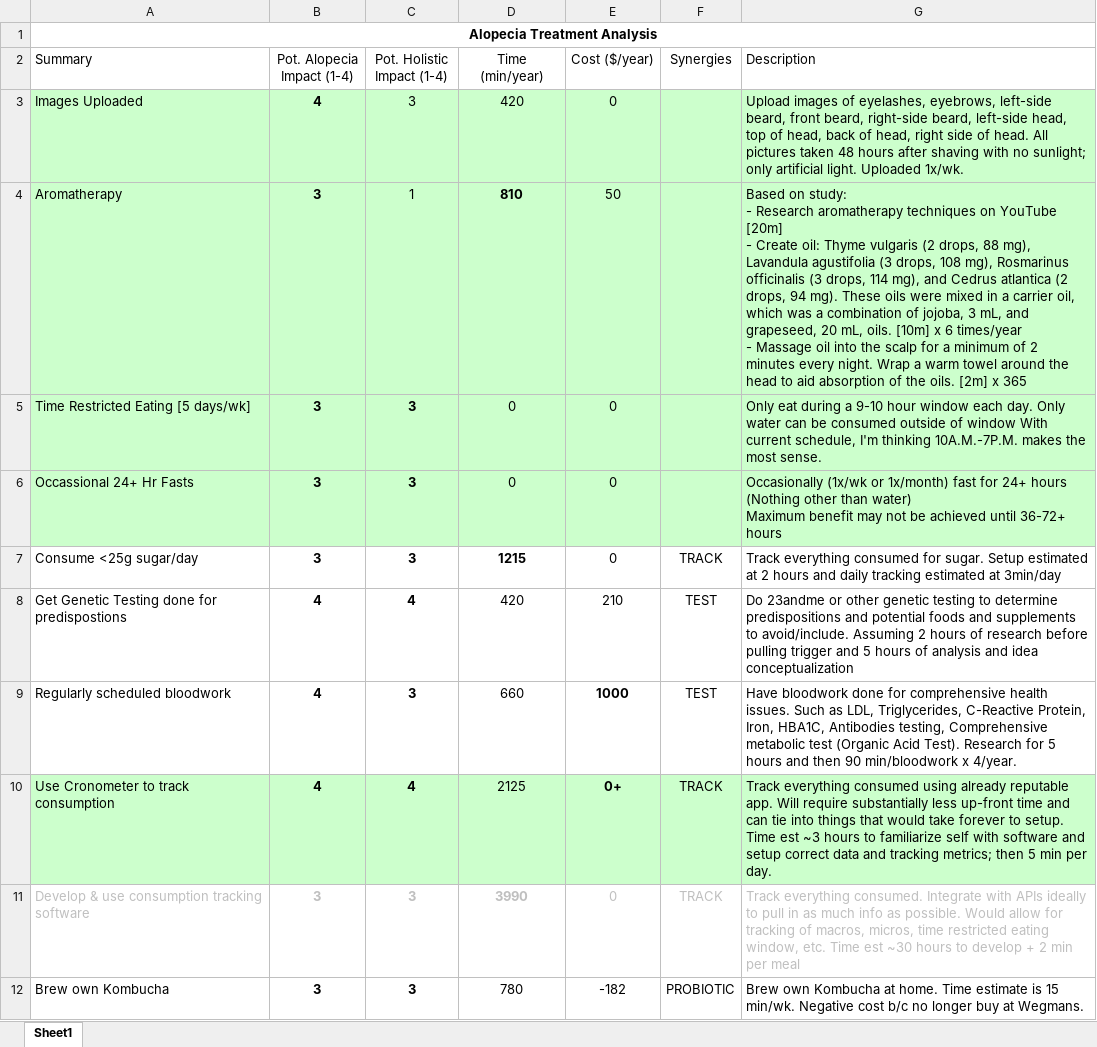
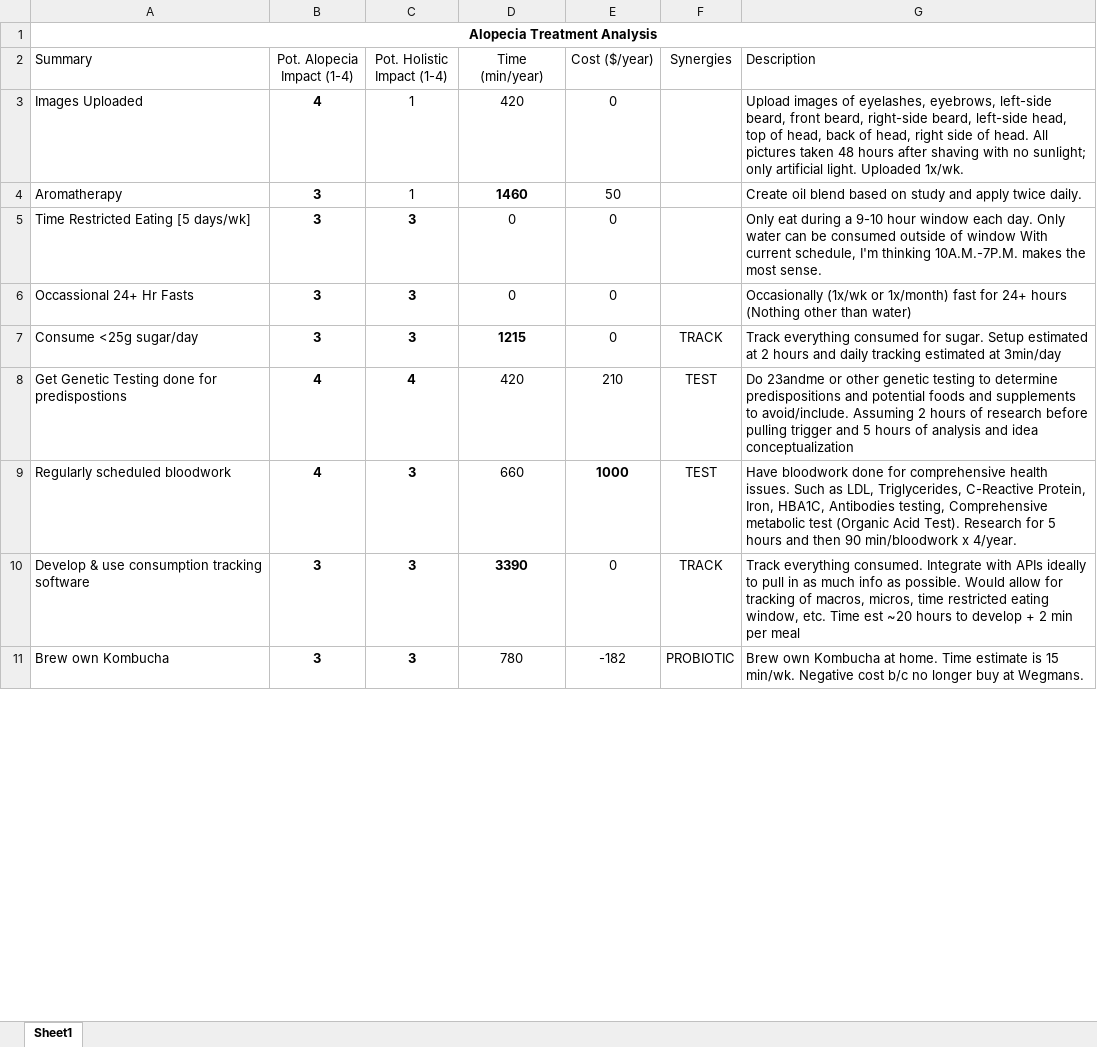
Before and after one commit to JaySoftwareSolutionsLLC/homebase, an Excel workbook: resources/assets/files/Alopecia-Treatment-Actionable-Insights.xlsx, sheet Sheet1, drawn as a sheet; only a part is shown; values as stored, in another font and other column widths than the file's, no borders; removed rows and columns are numbered as before the commit, all else as after; ↵ is a line break in a cell; the diff covers the shown part only; the diff names each change by its address in the sheet, - before the commit and + after, or states it on an @@ line.

```diff
--- a/resources/assets/files/Alopecia-Treatment-Actionable-Insights.xlsx (sheet Sheet1)
+++ b/resources/assets/files/Alopecia-Treatment-Actionable-Insights.xlsx (sheet Sheet1)
-A3:G6 fill: #CCFFCC
+A3:G6 fill: none
-C3 (Pot. Holistic Impact (1-4)): 3
+C3 (Pot. Holistic Impact (1-4)): 1
-D4 (Time (min/year)): 810
+D4 (Time (min/year)): 1460
-G4 (Description): Based on study: ↵ - Research aromatherapy techniques on YouTube [20m] ↵ - Create oil: Thyme vulgaris (2 drops, 88 mg), Lavandula agustifolia (3 drops, 108 mg), Rosmarinus officinalis (3 drops, 114 mg), and Cedrus atlantica (2 drops, 94 mg). These oils were mixed in a carrier oil, which was a combination of jojoba, 3 mL, and grapeseed, 20 mL, oils. [10m] x 6 times/year ↵ - Massage oil into the scalp for a minimum of 2 minutes every night. Wrap a warm towel around the head to aid absorption of the oils. [2m] x 365
+G4 (Description): Create oil blend based on study and apply twice daily.
-G6 (Description): …than water) ↵ Maximum benefit may not be achieved until 36-72+ hours
+G6 (Description): …than water)
-row 10: Use Cronometer to track consumption | 4 | 4 | 2125 | 0+ | TRACK | Track everything consumed using already reputable app. Will require substantially less up-front time and can tie into things that would take forever to setup. Time est ~3 hours to familiarize self with software and setup correct data and tracking metrics; then 5 min per day.
-A10:G10 text colour: #BFBFBF
+A10:G10 text colour: black
-D10 (Time (min/year)): 3990
+D10 (Time (min/year)): 3390
-G10 (Description): …Time est ~30 hours to…
+G10 (Description): …Time est ~20 hours to…
```
Also changed, not shown: cell formats elsewhere in this sheet, 40 other files.
